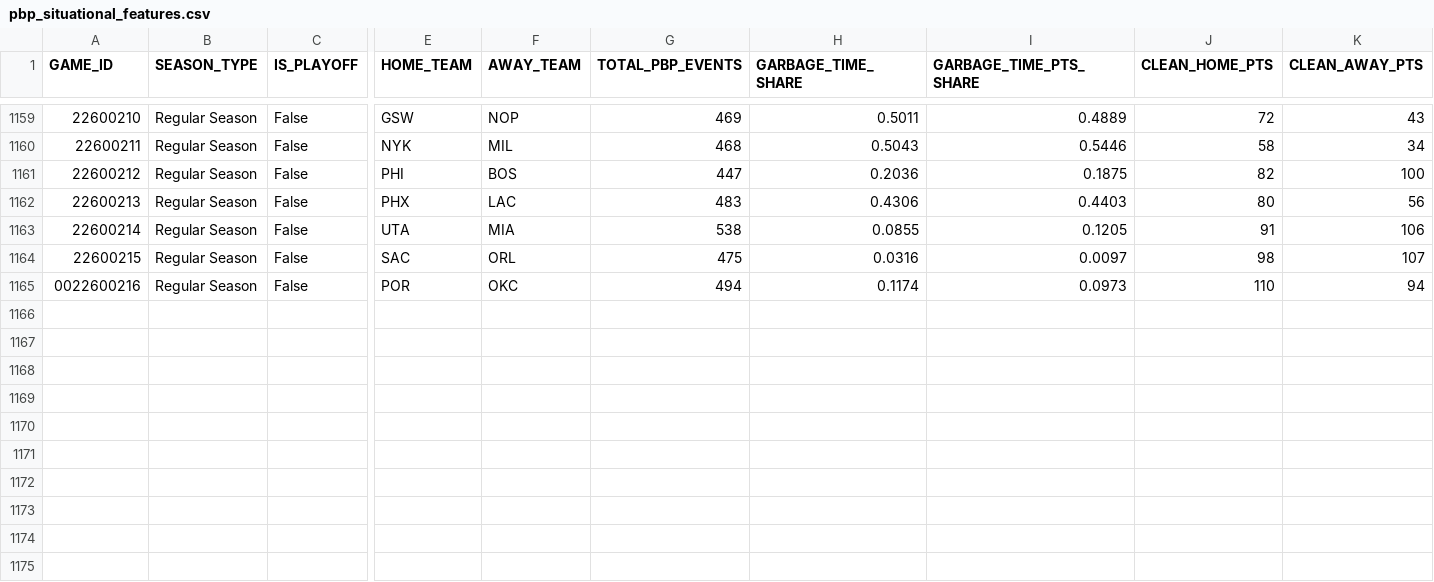
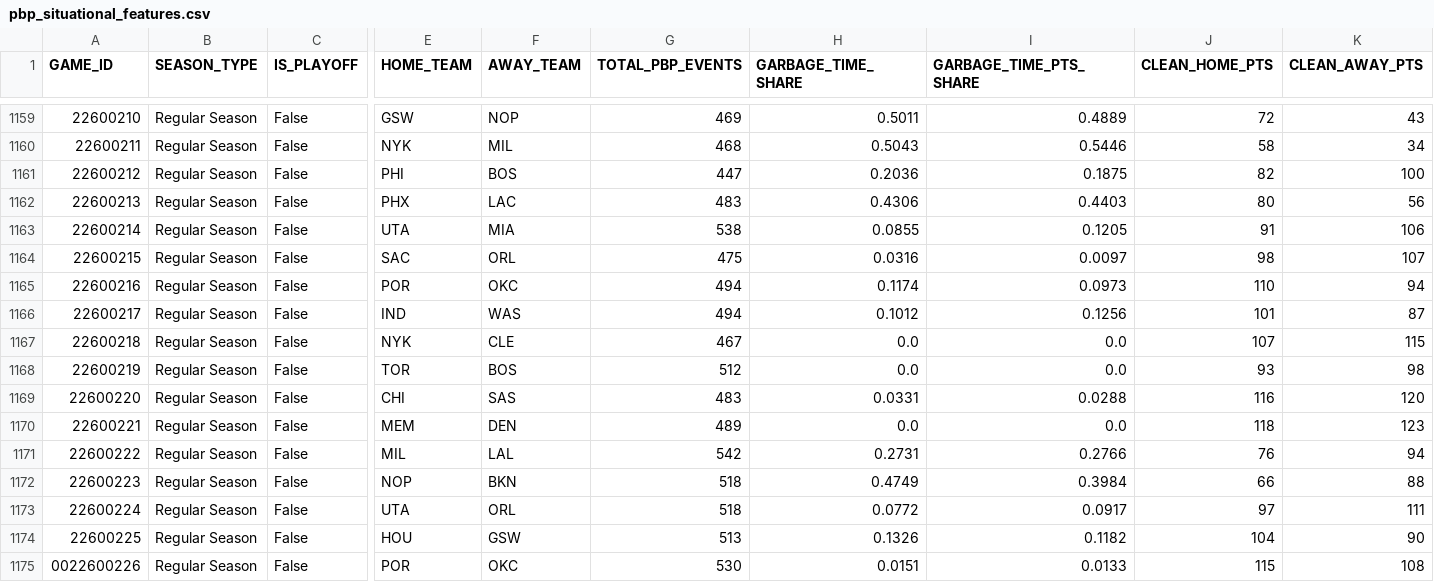
Before and after one commit to Shyesilbas/nbaModelApp, a CSV file: data/training/pbp_situational_features.csv, drawn as a sheet; only a part is shown, gaps mark what is left out; rows hold the shown columns only; the diff names each change by its address in the sheet, - before the commit and + after, or states it on an @@ line.

```diff
--- a/data/training/pbp_situational_features.csv
+++ b/data/training/pbp_situational_features.csv
-A1165 (GAME_ID): 0022600216
+A1165 (GAME_ID): 22600216
+row 1166: 22600217 | Regular Season | False | IND | WAS | 494 | 0.1012 | 0.1256 | 101 | 87
+row 1167: 22600218 | Regular Season | False | NYK | CLE | 467 | 0.0 | 0.0 | 107 | 115
+row 1168: 22600219 | Regular Season | False | TOR | BOS | 512 | 0.0 | 0.0 | 93 | 98
+row 1169: 22600220 | Regular Season | False | CHI | SAS | 483 | 0.0331 | 0.0288 | 116 | 120
+row 1170: 22600221 | Regular Season | False | MEM | DEN | 489 | 0.0 | 0.0 | 118 | 123
+row 1171: 22600222 | Regular Season | False | MIL | LAL | 542 | 0.2731 | 0.2766 | 76 | 94
+row 1172: 22600223 | Regular Season | False | NOP | BKN | 518 | 0.4749 | 0.3984 | 66 | 88
+row 1173: 22600224 | Regular Season | False | UTA | ORL | 518 | 0.0772 | 0.0917 | 97 | 111
+row 1174: 22600225 | Regular Season | False | HOU | GSW | 513 | 0.1326 | 0.1182 | 104 | 90
+row 1175: 0022600226 | Regular Season | False | POR | OKC | 530 | 0.0151 | 0.0133 | 115 | 108
```
Also changed, not shown: data/season=2026-27/analysis/team_rosters_live.csv, data/season=2026-27/processed/game_results.csv, 3 other files.
